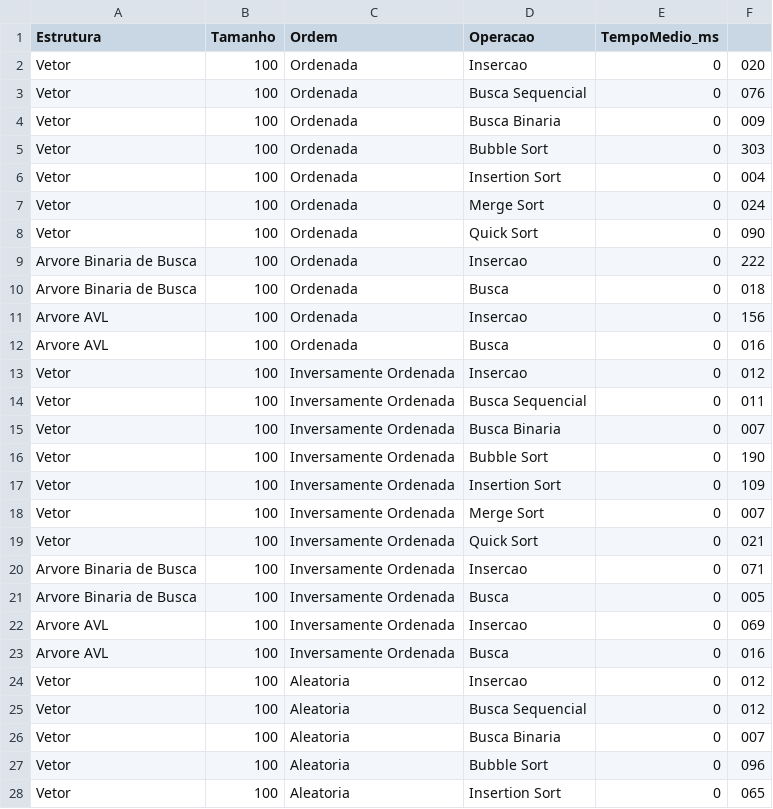
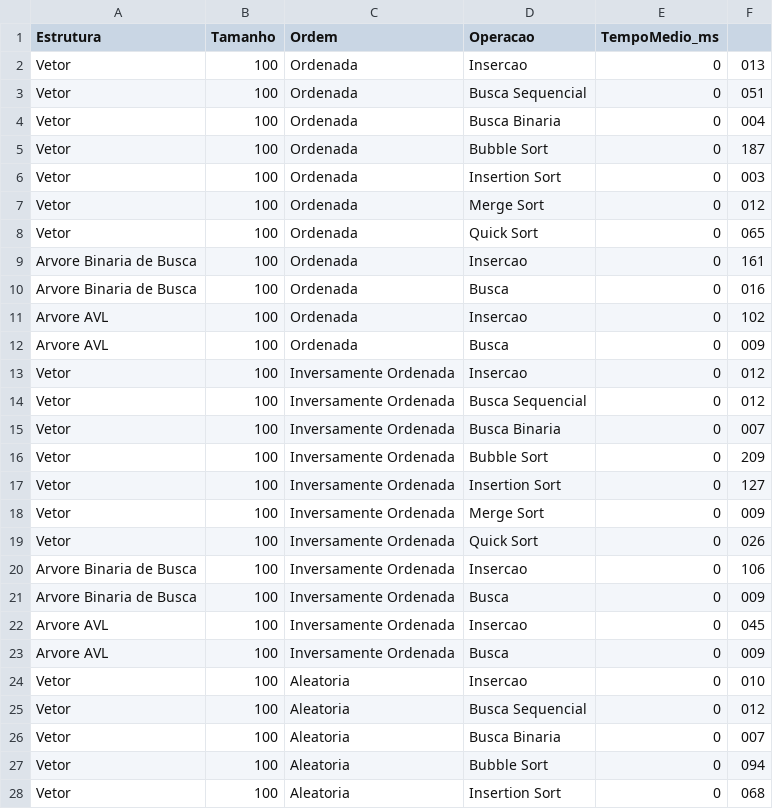
Before and after one commit to ArthurFritz8/TrabalhoEstruturaArvore, a CSV file: resultados_desempenho.csv, drawn as a sheet; only a part is shown; the diff covers the shown part only.

```diff
--- a/resultados_desempenho.csv
+++ b/resultados_desempenho.csv
@@ -1,28 +1,28 @@
 Estrutura,Tamanho,Ordem,Operacao,TempoMedio_ms
-Vetor,100,Ordenada,Insercao,0,020
-Vetor,100,Ordenada,Busca Sequencial,0,076
-Vetor,100,Ordenada,Busca Binaria,0,009
-Vetor,100,Ordenada,Bubble Sort,0,303
-Vetor,100,Ordenada,Insertion Sort,0,004
-Vetor,100,Ordenada,Merge Sort,0,024
-Vetor,100,Ordenada,Quick Sort,0,090
-Arvore Binaria de Busca,100,Ordenada,Insercao,0,222
-Arvore Binaria de Busca,100,Ordenada,Busca,0,018
-Arvore AVL,100,Ordenada,Insercao,0,156
-Arvore AVL,100,Ordenada,Busca,0,016
+Vetor,100,Ordenada,Insercao,0,013
+Vetor,100,Ordenada,Busca Sequencial,0,051
+Vetor,100,Ordenada,Busca Binaria,0,004
+Vetor,100,Ordenada,Bubble Sort,0,187
+Vetor,100,Ordenada,Insertion Sort,0,003
+Vetor,100,Ordenada,Merge Sort,0,012
+Vetor,100,Ordenada,Quick Sort,0,065
+Arvore Binaria de Busca,100,Ordenada,Insercao,0,161
+Arvore Binaria de Busca,100,Ordenada,Busca,0,016
+Arvore AVL,100,Ordenada,Insercao,0,102
+Arvore AVL,100,Ordenada,Busca,0,009
 Vetor,100,Inversamente Ordenada,Insercao,0,012
-Vetor,100,Inversamente Ordenada,Busca Sequencial,0,011
+Vetor,100,Inversamente Ordenada,Busca Sequencial,0,012
 Vetor,100,Inversamente Ordenada,Busca Binaria,0,007
-Vetor,100,Inversamente Ordenada,Bubble Sort,0,190
-Vetor,100,Inversamente Ordenada,Insertion Sort,0,109
-Vetor,100,Inversamente Ordenada,Merge Sort,0,007
-Vetor,100,Inversamente Ordenada,Quick Sort,0,021
-Arvore Binaria de Busca,100,Inversamente Ordenada,Insercao,0,071
-Arvore Binaria de Busca,100,Inversamente Ordenada,Busca,0,005
-Arvore AVL,100,Inversamente Ordenada,Insercao,0,069
-Arvore AVL,100,Inversamente Ordenada,Busca,0,016
-Vetor,100,Aleatoria,Insercao,0,012
+Vetor,100,Inversamente Ordenada,Bubble Sort,0,209
+Vetor,100,Inversamente Ordenada,Insertion Sort,0,127
+Vetor,100,Inversamente Ordenada,Merge Sort,0,009
+Vetor,100,Inversamente Ordenada,Quick Sort,0,026
+Arvore Binaria de Busca,100,Inversamente Ordenada,Insercao,0,106
+Arvore Binaria de Busca,100,Inversamente Ordenada,Busca,0,009
+Arvore AVL,100,Inversamente Ordenada,Insercao,0,045
+Arvore AVL,100,Inversamente Ordenada,Busca,0,009
+Vetor,100,Aleatoria,Insercao,0,010
 Vetor,100,Aleatoria,Busca Sequencial,0,012
 Vetor,100,Aleatoria,Busca Binaria,0,007
-Vetor,100,Aleatoria,Bubble Sort,0,096
-Vetor,100,Aleatoria,Insertion Sort,0,065
+Vetor,100,Aleatoria,Bubble Sort,0,094
+Vetor,100,Aleatoria,Insertion Sort,0,068
```
Also changed, not shown: 73 edited cells elsewhere in this file, 14 other files.
